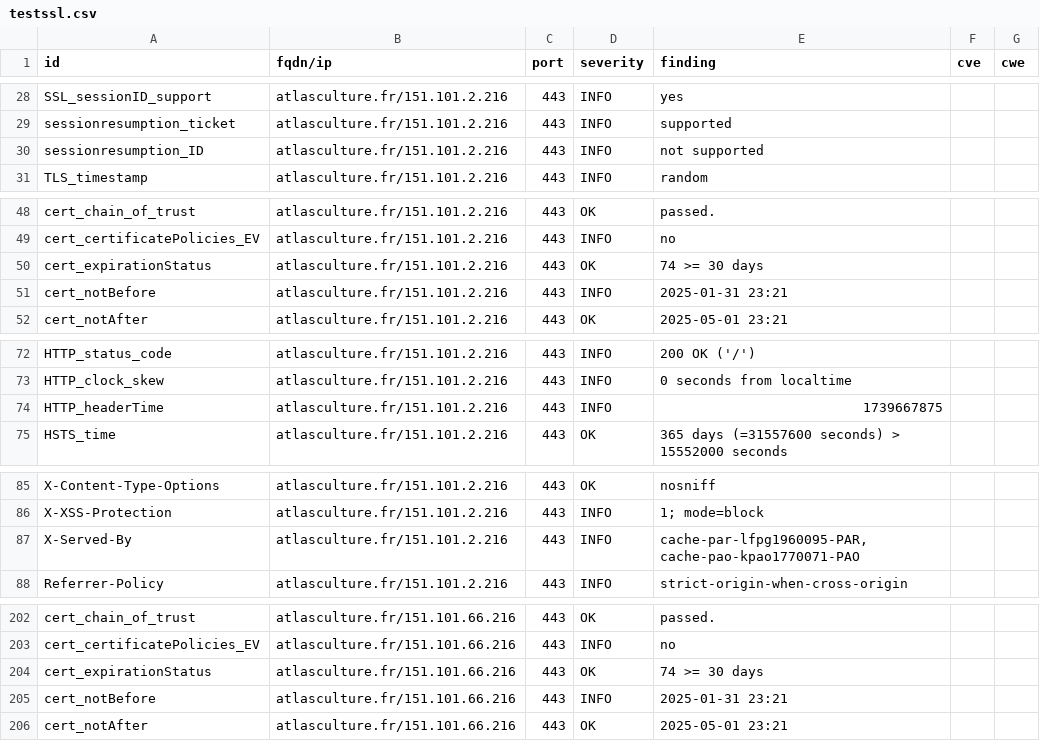
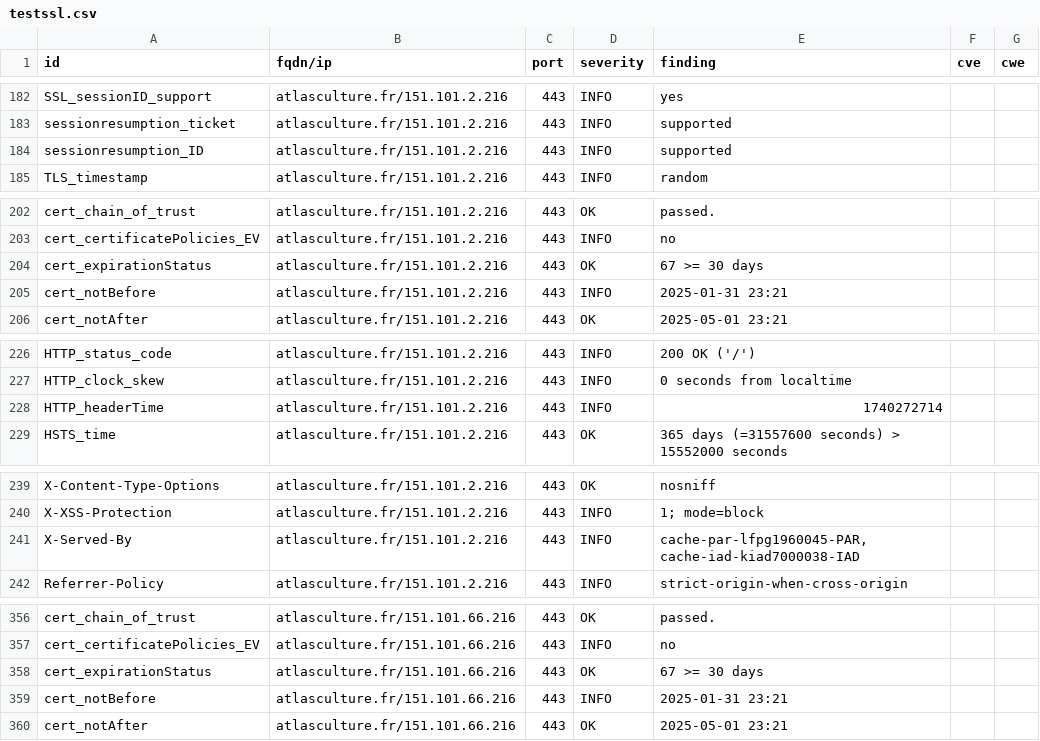
Before and after one commit to culturecommunication/dashlord, a CSV file: results/aHR0cHM6Ly9hdGxhc2N1bHR1cmUuZnIv/testssl.csv, drawn as a sheet; only a part is shown, gaps mark what is left out; the diff covers the shown part only.

```diff
--- a/results/aHR0cHM6Ly9hdGxhc2N1bHR1cmUuZnIv/testssl.csv
+++ b/results/aHR0cHM6Ly9hdGxhc2N1bHR1cmUuZnIv/testssl.csv
@@ -29,3 +183,3 @@
 "sessionresumption_ticket","atlasculture.fr/151.101.2.216","443","INFO","supported","",""
-"sessionresumption_ID","atlasculture.fr/151.101.2.216","443","INFO","not supported","",""
+"sessionresumption_ID","atlasculture.fr/151.101.2.216","443","INFO","supported","",""
 "TLS_timestamp","atlasculture.fr/151.101.2.216","443","INFO","random","",""
@@ -49,3 +203,3 @@
 "cert_certificatePolicies_EV","atlasculture.fr/151.101.2.216","443","INFO","no","",""
-"cert_expirationStatus","atlasculture.fr/151.101.2.216","443","OK","74 >= 30 days","",""
+"cert_expirationStatus","atlasculture.fr/151.101.2.216","443","OK","67 >= 30 days","",""
 "cert_notBefore","atlasculture.fr/151.101.2.216","443","INFO","2025-01-31 23:21","",""
@@ -73,3 +227,3 @@
 "HTTP_clock_skew","atlasculture.fr/151.101.2.216","443","INFO","0 seconds from localtime","",""
-"HTTP_headerTime","atlasculture.fr/151.101.2.216","443","INFO","1739667875","",""
+"HTTP_headerTime","atlasculture.fr/151.101.2.216","443","INFO","1740272714","",""
 "HSTS_time","atlasculture.fr/151.101.2.216","443","OK","365 days (=31557600 seconds) > 15552000 seconds","",""
@@ -86,3 +240,3 @@
 "X-XSS-Protection","atlasculture.fr/151.101.2.216","443","INFO","1; mode=block","",""
-"X-Served-By","atlasculture.fr/151.101.2.216","443","INFO","cache-par-lfpg1960095-PAR, cache-pao-kpao1770071-PAO","",""
+"X-Served-By","atlasculture.fr/151.101.2.216","443","INFO","cache-par-lfpg1960045-PAR, cache-iad-kiad7000038-IAD","",""
 "Referrer-Policy","atlasculture.fr/151.101.2.216","443","INFO","strict-origin-when-cross-origin","",""
@@ -203,3 +357,3 @@
 "cert_certificatePolicies_EV","atlasculture.fr/151.101.66.216","443","INFO","no","",""
-"cert_expirationStatus","atlasculture.fr/151.101.66.216","443","OK","74 >= 30 days","",""
+"cert_expirationStatus","atlasculture.fr/151.101.66.216","443","OK","67 >= 30 days","",""
 "cert_notBefore","atlasculture.fr/151.101.66.216","443","INFO","2025-01-31 23:21","",""
```
Also changed, not shown: 3 added rows, 3 removed rows, 151 moved rows and 5 edited cells elsewhere in this file, 8 other files.
